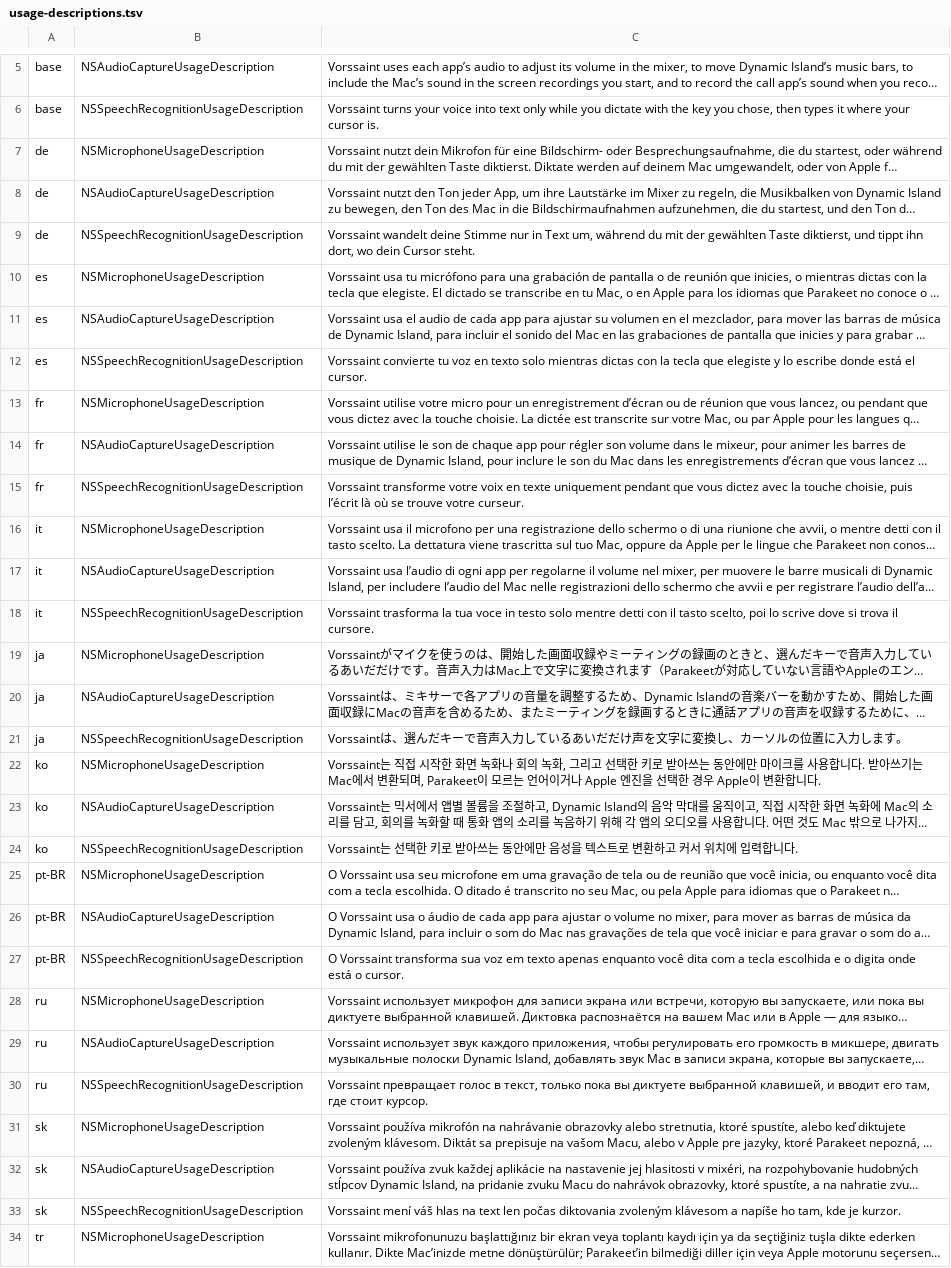
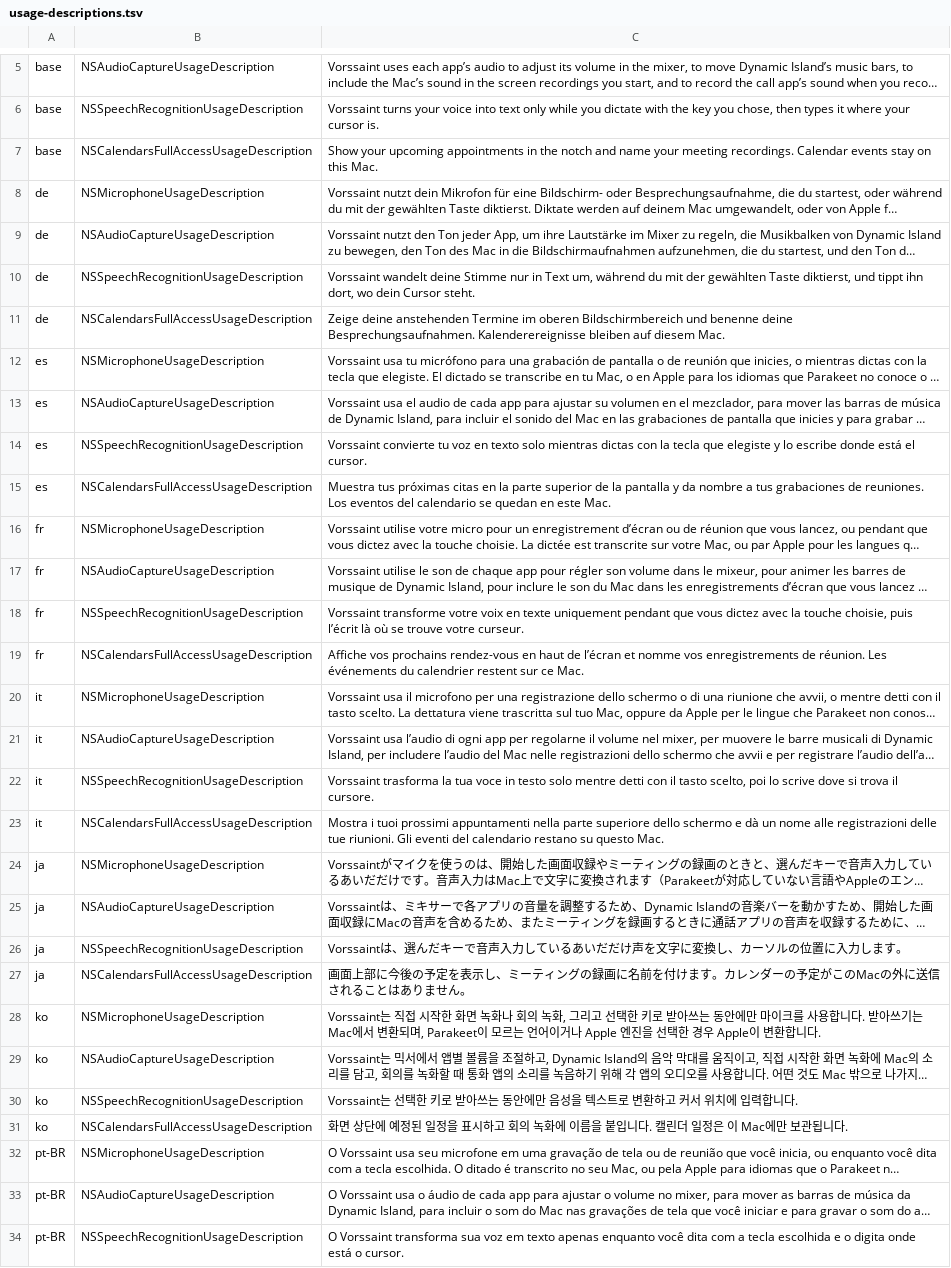
Before and after one commit to SweezZze/swishsaint, a TSV file: fork/usage-descriptions.tsv, drawn as a sheet; only a part is shown, gaps mark what is left out; the shorter side is filled out with more unchanged rows; long unchanged cells end in …; the diff covers the shown part only; the diff names each change by its address in the sheet, - before the commit and + after, or states it on an @@ line.

```diff
--- a/fork/usage-descriptions.tsv
+++ b/fork/usage-descriptions.tsv
+row 7: base | NSCalendarsFullAccessUsageDescription | Show your upcoming appointments in the notch and name your meeting recordings. Calendar events stay on this Mac.
+row 11: de | NSCalendarsFullAccessUsageDescription | Zeige deine anstehenden Termine im oberen Bildschirmbereich und benenne deine Besprechungsaufnahmen. Kalenderereignisse bleiben auf diesem Mac.
+row 15: es | NSCalendarsFullAccessUsageDescription | Muestra tus próximas citas en la parte superior de la pantalla y da nombre a tus grabaciones de reuniones. Los eventos del calendario se quedan en este Mac.
+row 19: fr | NSCalendarsFullAccessUsageDescription | Affiche vos prochains rendez-vous en haut de l’écran et nomme vos enregistrements de réunion. Les événements du calendrier restent sur ce Mac.
+row 23: it | NSCalendarsFullAccessUsageDescription | Mostra i tuoi prossimi appuntamenti nella parte superiore dello schermo e dà un nome alle registrazioni delle tue riunioni. Gli eventi del calendario restano su questo Mac.
+row 27: ja | NSCalendarsFullAccessUsageDescription | 画面上部に今後の予定を表示し、ミーティングの録画に名前を付けます。カレンダーの予定がこのMacの外に送信されることはありません。
+row 31: ko | NSCalendarsFullAccessUsageDescription | 화면 상단에 예정된 일정을 표시하고 회의 녹화에 이름을 붙입니다. 캘린더 일정은 이 Mac에만 보관됩니다.
```
Also changed, not shown: 8 added rows elsewhere in this file, 4 other files.
